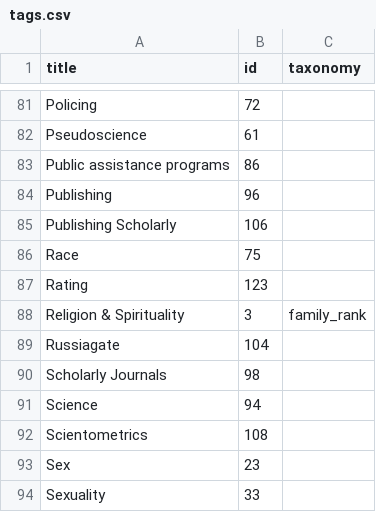
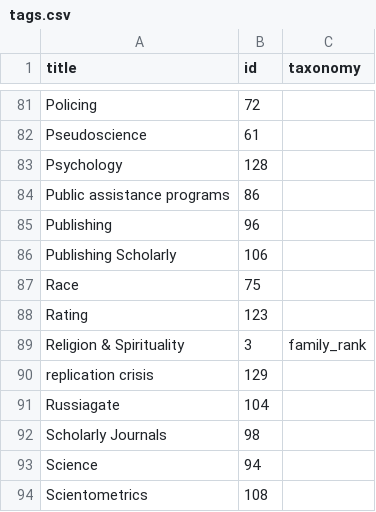
Before and after one commit to convus/legacy-convus_content, a CSV file: tags.csv, drawn as a sheet; only a part is shown, gaps mark what is left out; the shorter side is filled out with more unchanged rows.

```diff
--- a/tags.csv
+++ b/tags.csv
@@ -82,2 +82,3 @@ Policing,72,
 Pseudoscience,61,
+Psychology,128,
 Public assistance programs,86,
@@ -88,2 +89,3 @@ Rating,123,
 Religion & Spirituality,3,family_rank
+replication crisis,129,
 Russiagate,104,
```
Also changed, not shown: 1 other file.
